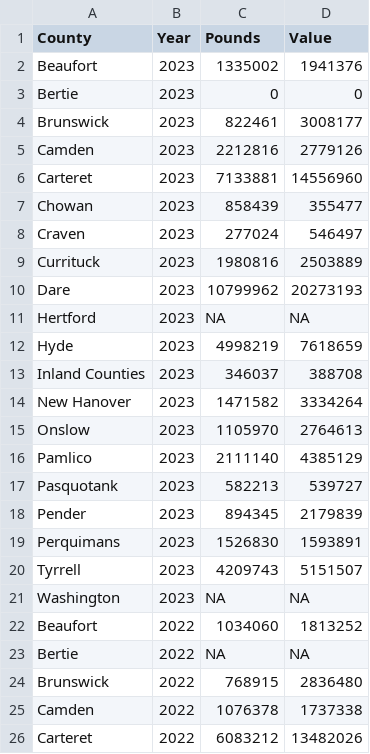
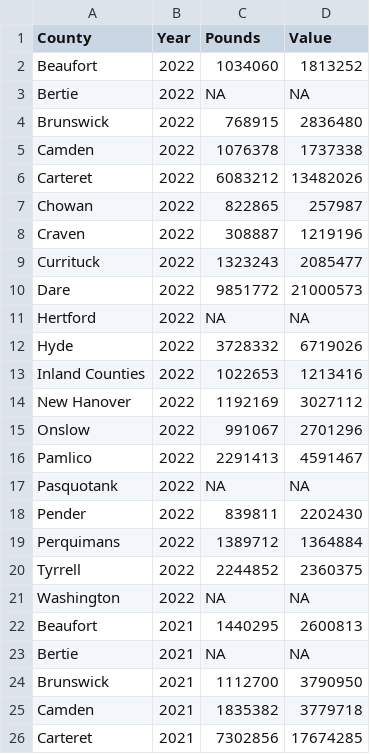
Before and after one commit to schirmaa7/Holsclaw-Kagiliery-Newton-Schirmacher_EDE_FinalProject_2025, a CSV file: Data/Raw/stats_fishies.csv, drawn as a sheet; only a part is shown; the shorter side is filled out with more unchanged rows.

Commit message:
stats need work but here's data

```diff
--- a/Data/Raw/stats_fishies.csv
+++ b/Data/Raw/stats_fishies.csv
@@ -1,22 +1,2 @@
 County,Year,Pounds,Value
-Beaufort,2023,1335002,1941376
-Bertie,2023,0,0
-Brunswick,2023,822461,3008177
-Camden,2023,2212816,2779126
-Carteret,2023,7133881,14556960
-Chowan,2023,858439,355477
-Craven,2023,277024,546497
-Currituck,2023,1980816,2503889
-Dare,2023,10799962,20273193
-Hertford,2023,NA,NA
-Hyde,2023,4998219,7618659
-Inland Counties,2023,346037,388708
-New Hanover,2023,1471582,3334264
-Onslow,2023,1105970,2764613
-Pamlico,2023,2111140,4385129
-Pasquotank,2023,582213,539727
-Pender,2023,894345,2179839
-Perquimans,2023,1526830,1593891
-Tyrrell,2023,4209743,5151507
-Washington,2023,NA,NA
 Beaufort,2022,1034060,1813252
```
Also changed, not shown: 17 other files.
